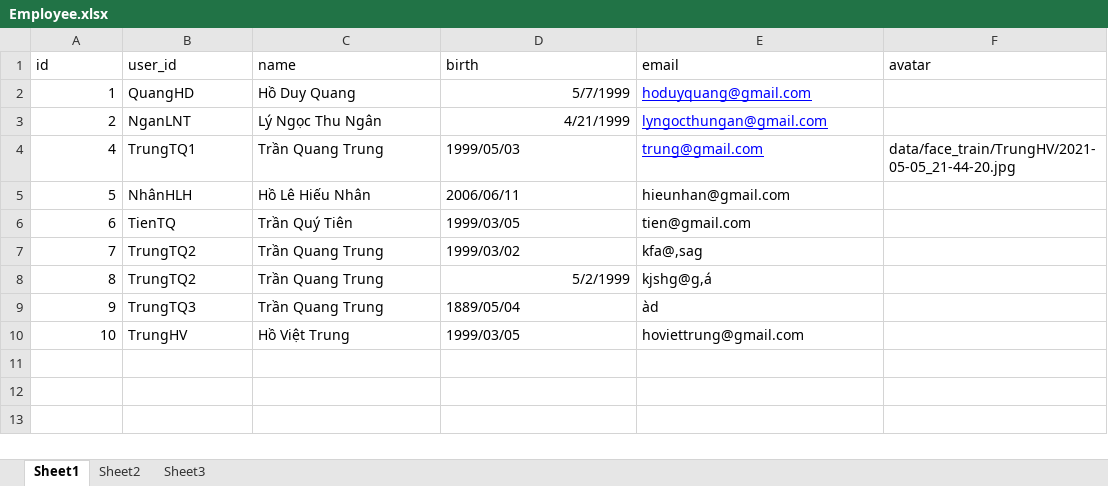
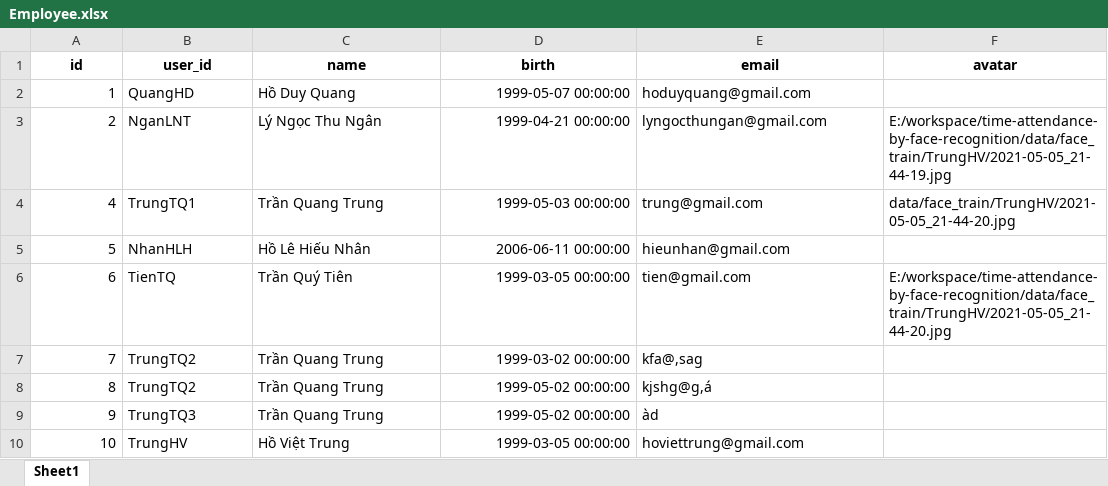
Before and after one commit to hdquangsgt/time-attendance-by-face-recognition, an Excel workbook: data/Models/Employee.xlsx, sheet Sheet1, drawn as a sheet; values as stored, in another font and other column widths than the file's, no borders; the diff names each change by its address in the sheet, - before the commit and + after, or states it on an @@ line.

Commit message:
#main employee detail

```diff
--- a/data/Models/Employee.xlsx (sheet Sheet1)
+++ b/data/Models/Employee.xlsx (sheet Sheet1)
-sheet tab: Sheet2
-sheet tab: Sheet3
@@ A1:F1 bold: off → on, alignment: left → center @@
-D2 (birth): 5/7/1999
+D2 (birth): 1999-05-07 00:00:00
@@ E2:E4 underline: on → off, text colour: #0000FF → black @@
-D3 (birth): 4/21/1999
+D3 (birth): 1999-04-21 00:00:00
-F3 (avatar): (empty)
+F3 (avatar): E:/workspace/time-attendance-by-face-recognition/data/face_train/TrungHV/2021-05-05_21-44-19.jpg
-D4 (birth): 1999/05/03
+D4 (birth): 1999-05-03 00:00:00
-B5 (user_id): NhânHLH
+B5 (user_id): NhanHLH
-D5 (birth): 2006/06/11
+D5 (birth): 2006-06-11 00:00:00
-D6 (birth): 1999/03/05
+D6 (birth): 1999-03-05 00:00:00
-F6 (avatar): (empty)
+F6 (avatar): E:/workspace/time-attendance-by-face-recognition/data/face_train/TrungHV/2021-05-05_21-44-20.jpg
-D7 (birth): 1999/03/02
+D7 (birth): 1999-03-02 00:00:00
-D8 (birth): 5/2/1999
+D8 (birth): 1999-05-02 00:00:00
-D9 (birth): 1889/05/04
+D9 (birth): 1999-05-02 00:00:00
-D10 (birth): 1999/03/05
+D10 (birth): 1999-03-05 00:00:00
```
Also changed, not shown: 2 other files.
